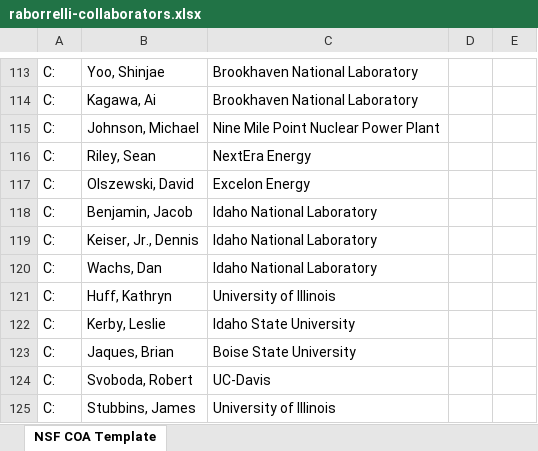
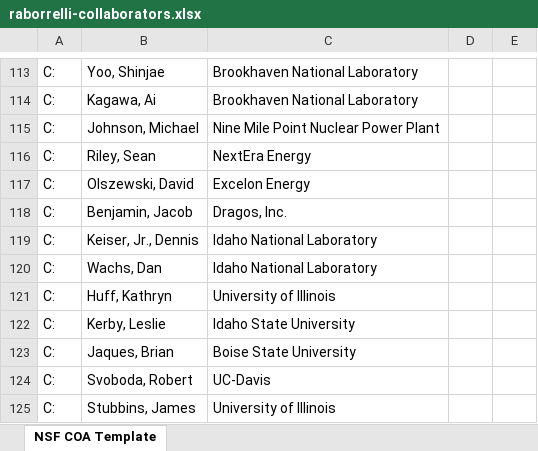
Before and after one commit to TheDoctorRAB/TheDoctorRAB.github.io, an Excel workbook: pages/raborrelli-collaborators.xlsx, sheet NSF COA Template, drawn as a sheet; only a part is shown, gaps mark what is left out; values as stored, in another font and other column widths than the file's, no borders; table styles not drawn; the diff names each change by its address in the sheet, - before the commit and + after, or states it on an @@ line.

Commit message:
collabos

```diff
--- a/pages/raborrelli-collaborators.xlsx (sheet NSF COA Template)
+++ b/pages/raborrelli-collaborators.xlsx (sheet NSF COA Template)
-C118: Idaho National Laboratory
+C118: Dragos, Inc.
```
